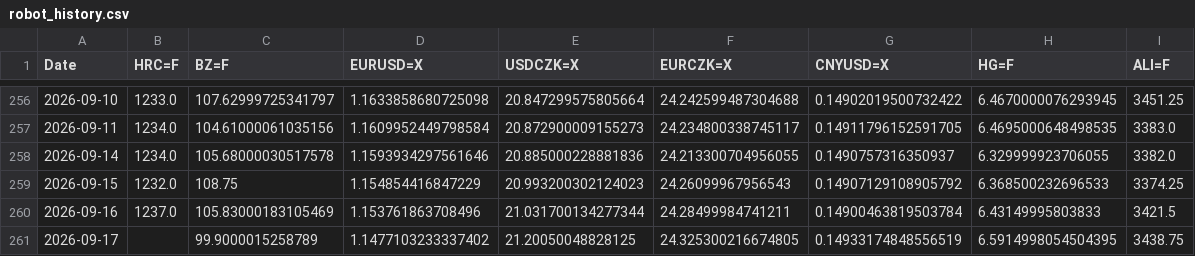
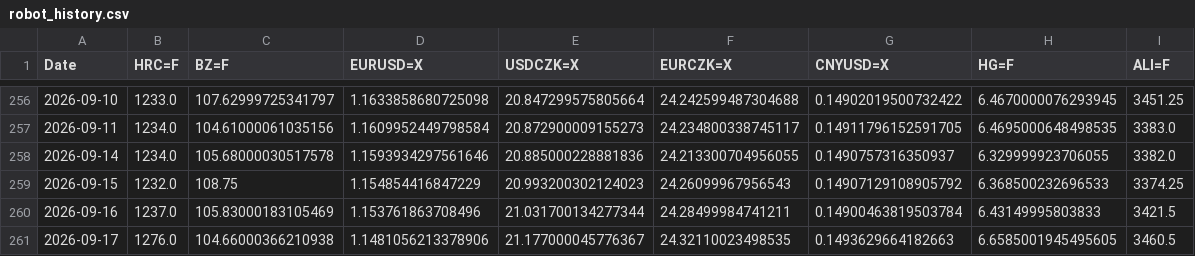
Before and after one commit to Glock17G5/nakupni-dashboard, a CSV file: robot_history.csv, drawn as a sheet; only a part is shown, gaps mark what is left out.

```diff
--- a/robot_history.csv
+++ b/robot_history.csv
@@ -260,2 +260,2 @@ Date,HRC=F,BZ=F,EURUSD=X,USDCZK=X,EURCZK=X,CNYUSD=X,HG=F,ALI=F
 2026-09-16,1237.0,105.83000183105469,1.153761863708496,21.031700134277344,24.28499984741211,0.14900463819503784,6.43149995803833,3421.5
-2026-09-17,,99.9000015258789,1.1477103233337402,21.20050048828125,24.325300216674805,0.14933174848556519,6.5914998054504395,3438.75
+2026-09-17,1276.0,104.66000366210938,1.1481056213378906,21.177000045776367,24.32110023498535,0.1493629664182663,6.6585001945495605,3460.5
```
Also changed, not shown: 1 other file.
